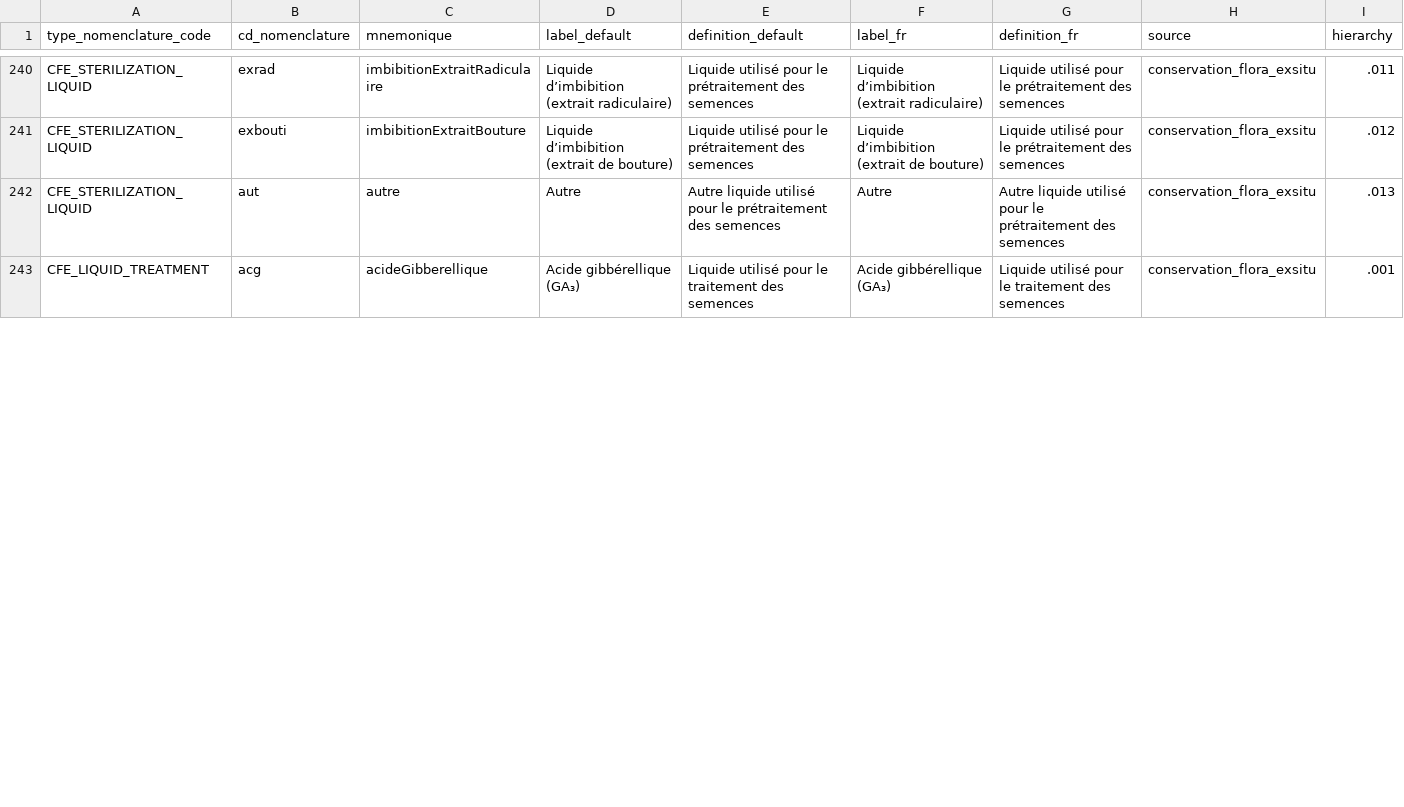
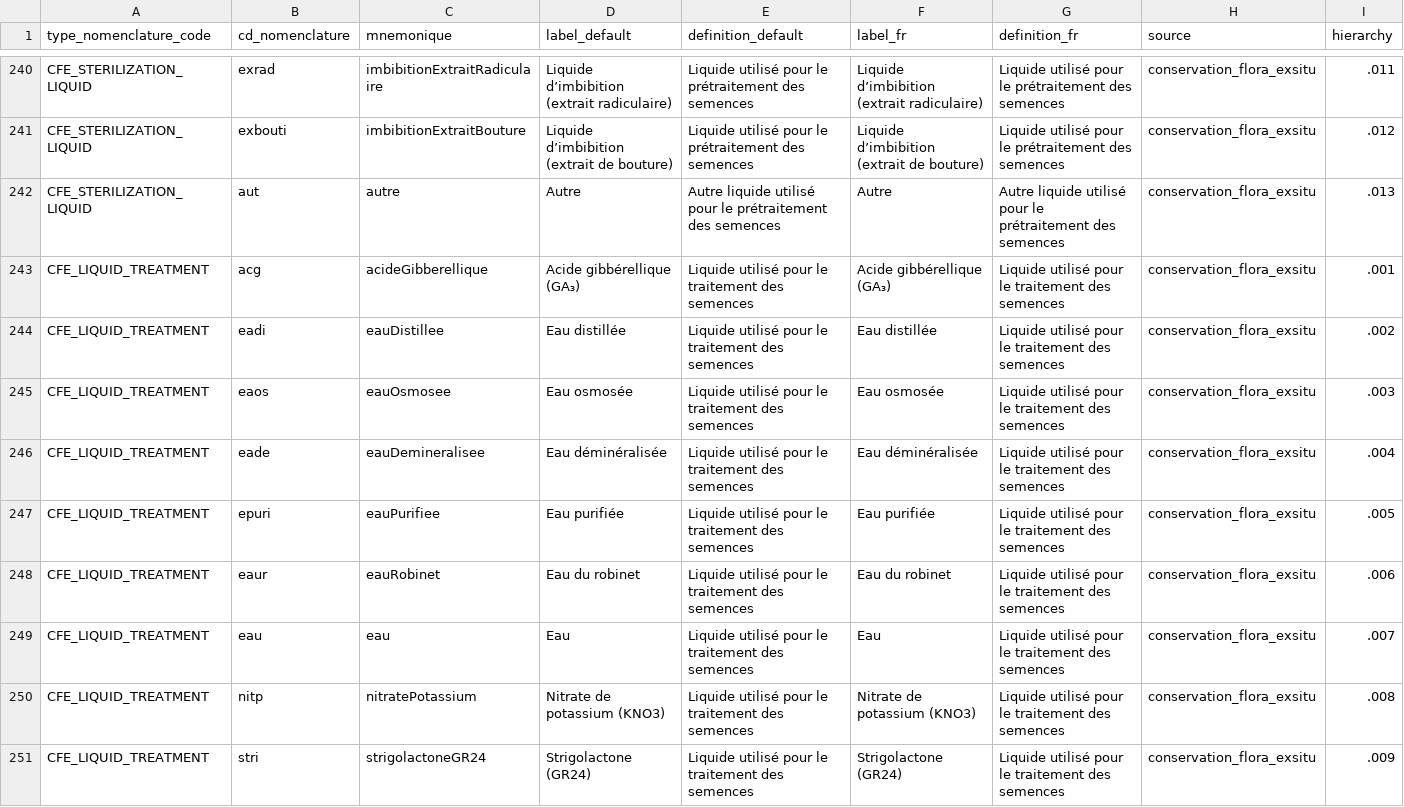
Before and after one commit to cbn-alpin/gn_module_conservation_flora_exsitu, a CSV file: backend/gn_module_conservation_flora_exsitu/migrations/data/nomenclatures.csv, drawn as a sheet; only a part is shown, gaps mark what is left out; the diff covers the shown part only; the diff names each change by its address in the sheet, - before the commit and + after, or states it on an @@ line.

Commit message:
feat(germination-actions): order treatment liquid options
Order the Liquide traitement field only for germination treatment actions as (1 Acide gibbérellique (GA₃) 2 Eau distillée 3 Eau osmosée 4 Eau déminéralisée 5 Eau purifiée 6 Eau du robinet 7 Eau 8 Nitrate de potassium (KNO3) 9 Strigolactone (GR24) 10 Liquide d’imbibition (extrait racinaire) 11 Liquide d’imbibition (jus) 12 Potentiel hydrique : -0.3 mpa 13 Potentiel hydrique : -0.6 mpa 14 Autre). Keep the sowing treatment liquid field unchanged by applying the custom order only on the germination action form. Update nomenclature data and the existing migration so the database keeps the expected values and order.

```diff
--- a/backend/gn_module_conservation_flora_exsitu/migrations/data/nomenclatures.csv
+++ b/backend/gn_module_conservation_flora_exsitu/migrations/data/nomenclatures.csv
+row 244: CFE_LIQUID_TREATMENT | eadi | eauDistillee | Eau distillée | Liquide utilisé pour le traitement des semences | Eau distillée | Liquide utilisé pour le traitement des semences | conservation_flora_exsitu | .002
+row 245: CFE_LIQUID_TREATMENT | eaos | eauOsmosee | Eau osmosée | Liquide utilisé pour le traitement des semences | Eau osmosée | Liquide utilisé pour le traitement des semences | conservation_flora_exsitu | .003
+row 246: CFE_LIQUID_TREATMENT | eade | eauDemineralisee | Eau déminéralisée | Liquide utilisé pour le traitement des semences | Eau déminéralisée | Liquide utilisé pour le traitement des semences | conservation_flora_exsitu | .004
+row 247: CFE_LIQUID_TREATMENT | epuri | eauPurifiee | Eau purifiée | Liquide utilisé pour le traitement des semences | Eau purifiée | Liquide utilisé pour le traitement des semences | conservation_flora_exsitu | .005
+row 248: CFE_LIQUID_TREATMENT | eaur | eauRobinet | Eau du robinet | Liquide utilisé pour le traitement des semences | Eau du robinet | Liquide utilisé pour le traitement des semences | conservation_flora_exsitu | .006
+row 249: CFE_LIQUID_TREATMENT | eau | eau | Eau | Liquide utilisé pour le traitement des semences | Eau | Liquide utilisé pour le traitement des semences | conservation_flora_exsitu | .007
+row 250: CFE_LIQUID_TREATMENT | nitp | nitratePotassium | Nitrate de potassium (KNO3) | Liquide utilisé pour le traitement des semences | Nitrate de potassium (KNO3) | Liquide utilisé pour le traitement des semences | conservation_flora_exsitu | .008
+row 251: CFE_LIQUID_TREATMENT | stri | strigolactoneGR24 | Strigolactone (GR24) | Liquide utilisé pour le traitement des semences | Strigolactone (GR24) | Liquide utilisé pour le traitement des semences | conservation_flora_exsitu | .009
```
Also changed, not shown: 5 added rows, 1 removed row and 2 edited cells elsewhere in this file, 3 other files.
